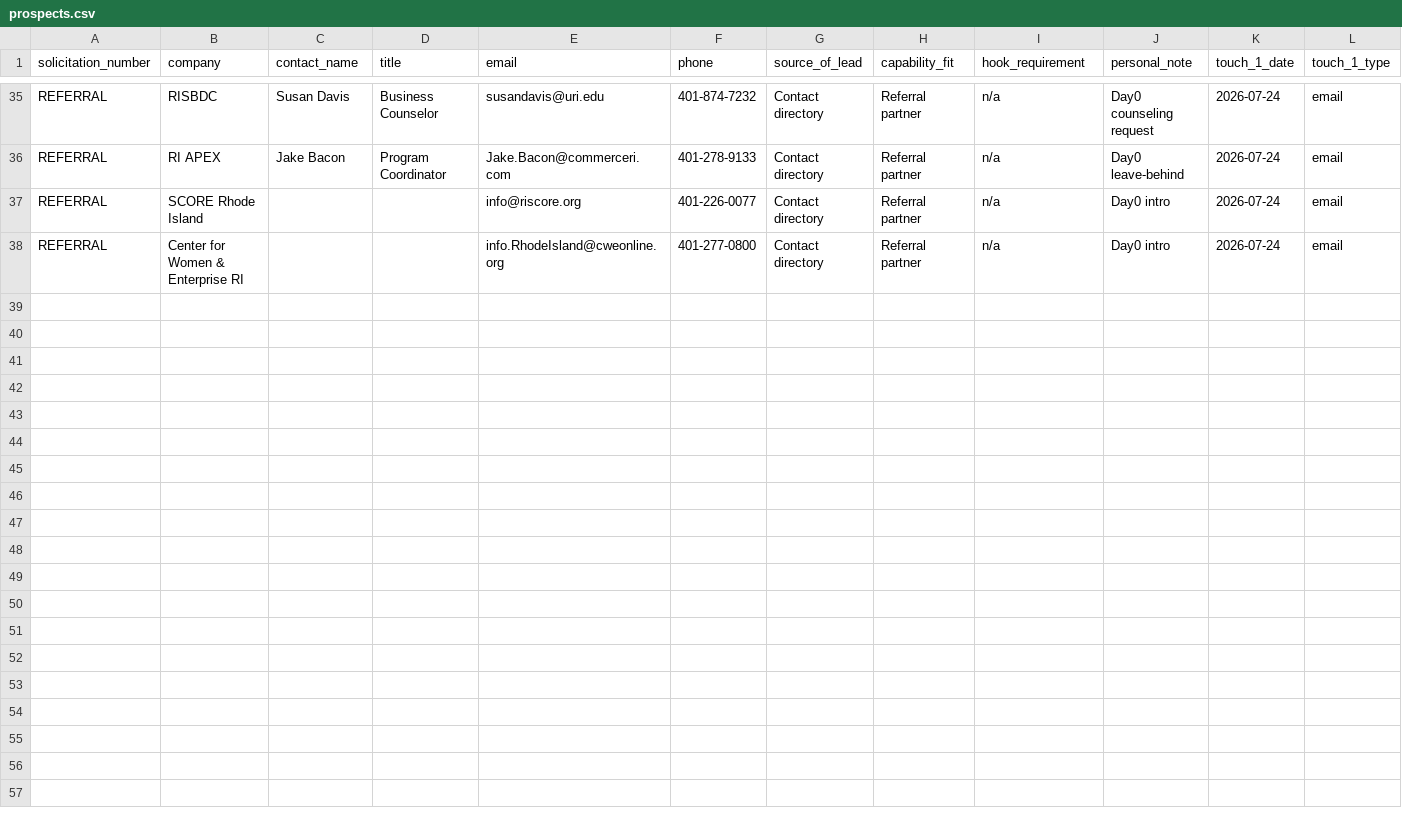
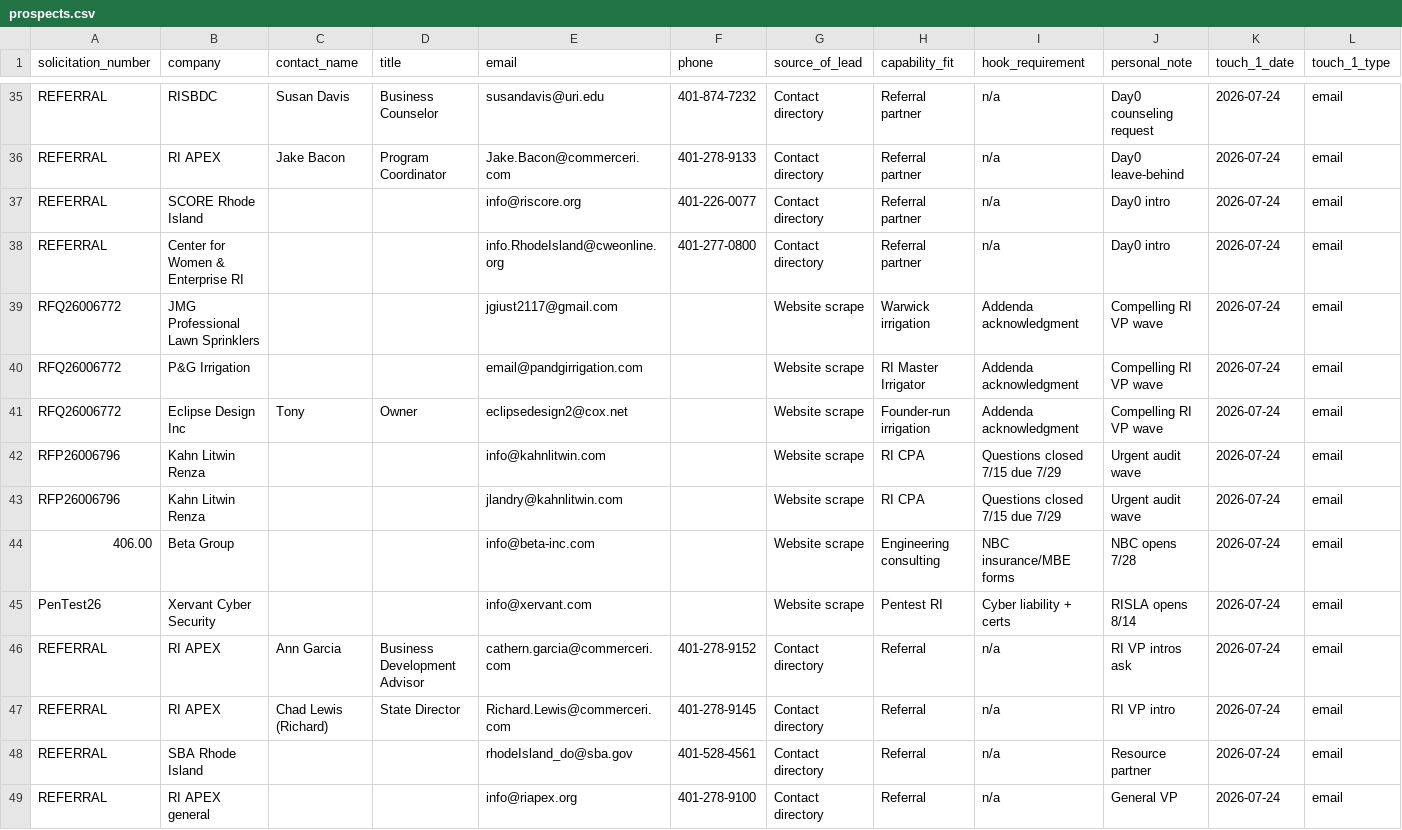
Before and after one commit to Puddin1066/bidpilot, a CSV file: marketing_outreach/tracker/prospects.csv, drawn as a sheet; only a part is shown, gaps mark what is left out; rows hold the shown columns only; the diff names each change by its address in the sheet, - before the commit and + after, or states it on an @@ line.

```diff
--- a/marketing_outreach/tracker/prospects.csv
+++ b/marketing_outreach/tracker/prospects.csv
+row 39: RFQ26006772 | JMG Professional Lawn Sprinklers |  |  | jgiust2117@gmail.com |  | Website scrape | Warwick irrigation | Addenda acknowledgment | Compelling RI VP wave | 2026-07-24 | email
+row 40: RFQ26006772 | P&G Irrigation |  |  | email@pandgirrigation.com |  | Website scrape | RI Master Irrigator | Addenda acknowledgment | Compelling RI VP wave | 2026-07-24 | email
+row 41: RFQ26006772 | Eclipse Design Inc | Tony | Owner | eclipsedesign2@cox.net |  | Website scrape | Founder-run irrigation | Addenda acknowledgment | Compelling RI VP wave | 2026-07-24 | email
+row 42: RFP26006796 | Kahn Litwin Renza |  |  | info@kahnlitwin.com |  | Website scrape | RI CPA | Questions closed 7/15 due 7/29 | Urgent audit wave | 2026-07-24 | email
+row 43: RFP26006796 | Kahn Litwin Renza |  |  | jlandry@kahnlitwin.com |  | Website scrape | RI CPA | Questions closed 7/15 due 7/29 | Urgent audit wave | 2026-07-24 | email
+row 44: 406.00 | Beta Group |  |  | info@beta-inc.com |  | Website scrape | Engineering consulting | NBC insurance/MBE forms | NBC opens 7/28 | 2026-07-24 | email
+row 45: PenTest26 | Xervant Cyber Security |  |  | info@xervant.com |  | Website scrape | Pentest RI | Cyber liability + certs | RISLA opens 8/14 | 2026-07-24 | email
+row 46: REFERRAL | RI APEX | Ann Garcia | Business Development Advisor | cathern.garcia@commerceri.com | 401-278-9152 | Contact directory | Referral | n/a | RI VP intros ask | 2026-07-24 | email
+row 47: REFERRAL | RI APEX | Chad Lewis (Richard) | State Director | Richard.Lewis@commerceri.com | 401-278-9145 | Contact directory | Referral | n/a | RI VP intro | 2026-07-24 | email
+row 48: REFERRAL | SBA Rhode Island |  |  | rhodeIsland_do@sba.gov | 401-528-4561 | Contact directory | Referral | n/a | Resource partner | 2026-07-24 | email
+row 49: REFERRAL | RI APEX general |  |  | info@riapex.org | 401-278-9100 | Contact directory | Referral | n/a | General VP | 2026-07-24 | email
```
